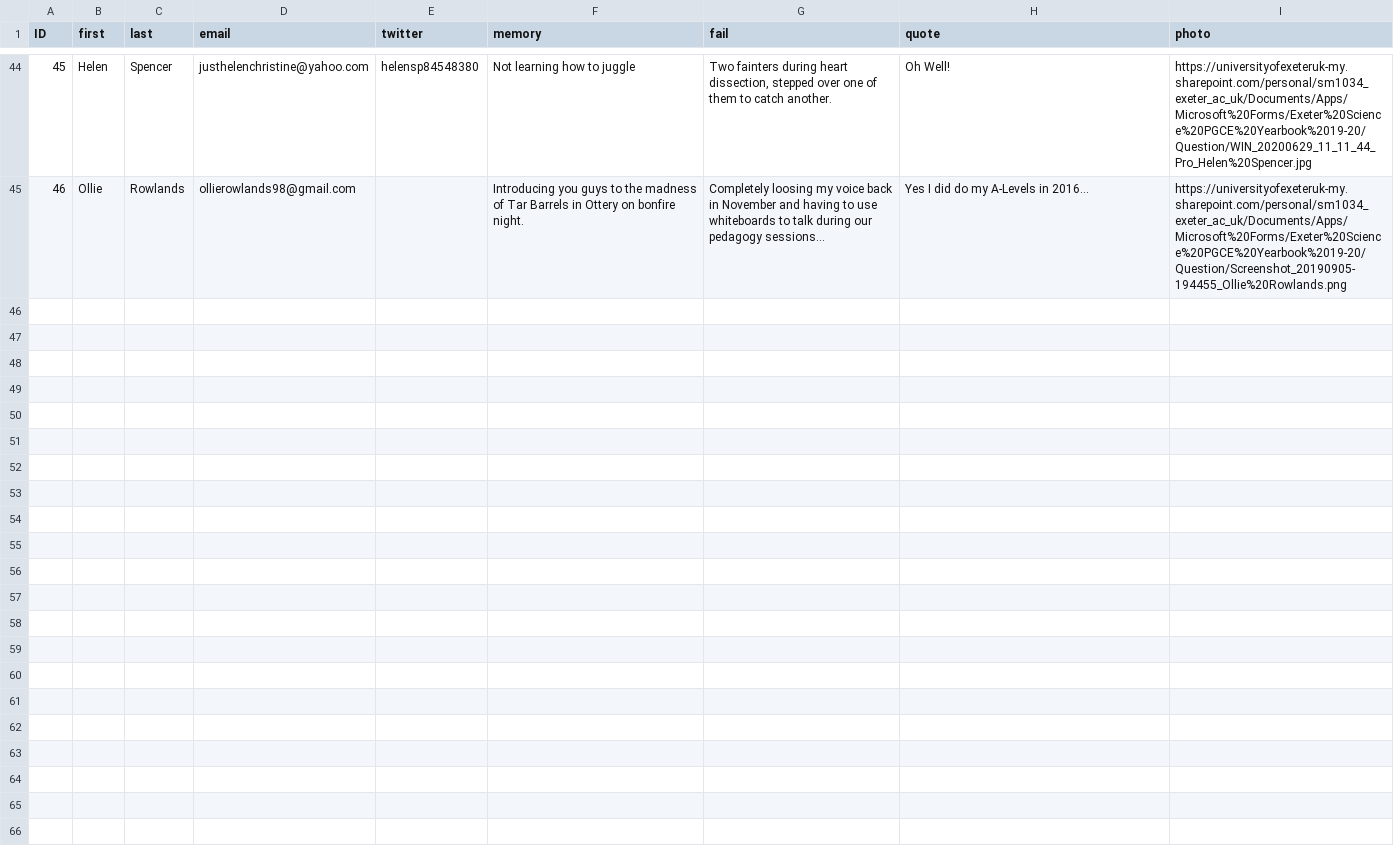
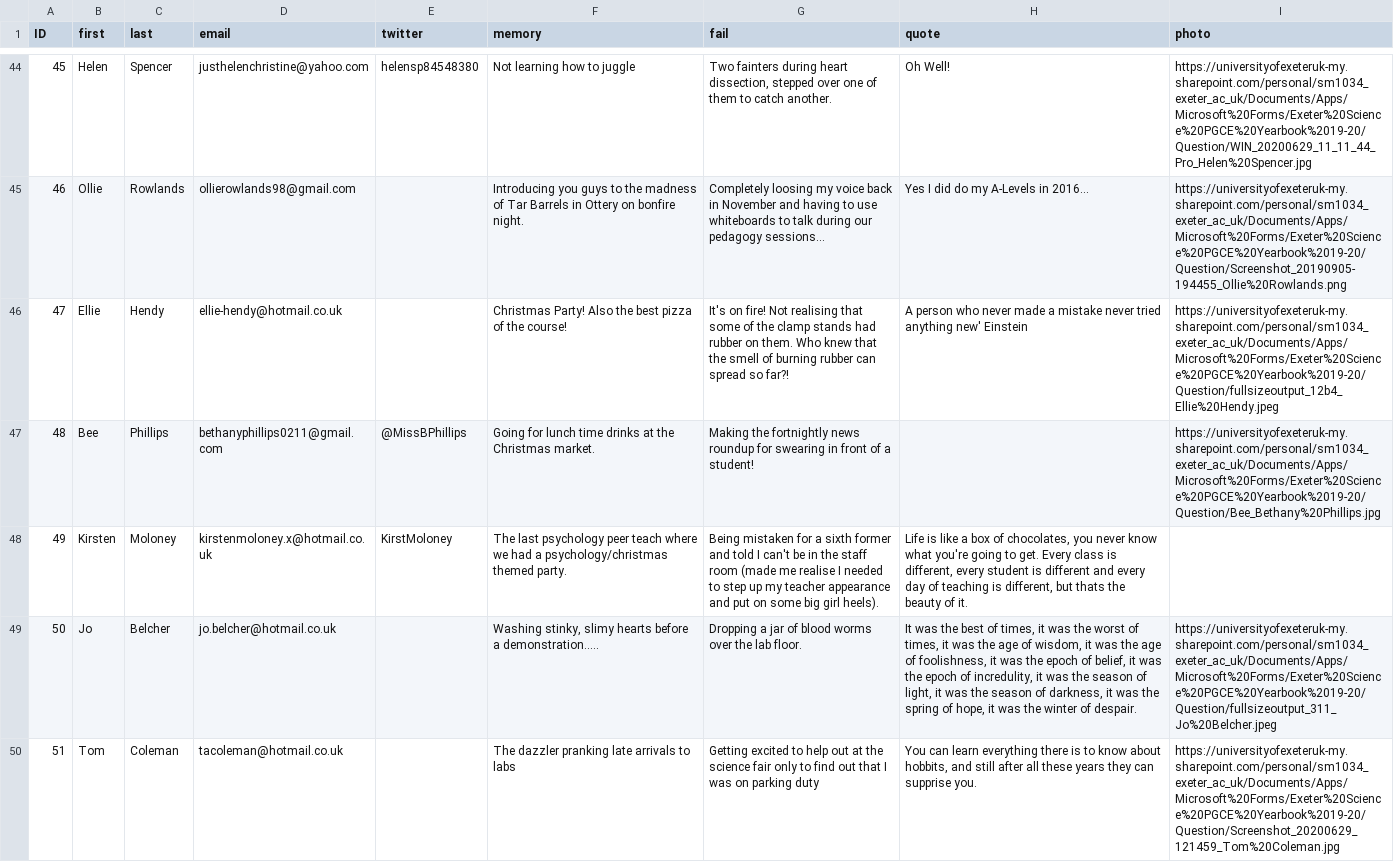
Before and after one commit to samjamead/samjamead.github.io, a CSV file: _data/yearbook.csv, drawn as a sheet; only a part is shown, gaps mark what is left out; the diff covers the shown part only; the diff names each change by its address in the sheet, - before the commit and + after, or states it on an @@ line.

```diff
--- a/_data/yearbook.csv
+++ b/_data/yearbook.csv
+row 46: 47 | Ellie | Hendy | ellie-hendy@hotmail.co.uk |  | Christmas Party! Also the best pizza of the course! | It's on fire! Not realising that some of the clamp stands had rubber on them. Who knew that the smell of burning rubber can spread so far?! | A person who never made a mistake never tried anything new' Einstein | https://universityofexeteruk-my.sharepoint.com/personal/sm1034_exeter_ac_uk/Documents/Apps/Microsoft%20Forms/Exeter%20Science%20PGCE%20Yearbook%2019-20/Question/fullsizeoutput_12b4_Ellie%20Hendy.jpeg
+row 47: 48 | Bee | Phillips | bethanyphillips0211@gmail.com | @MissBPhillips | Going for lunch time drinks at the Christmas market. | Making the fortnightly news roundup for swearing in front of a student! |  | https://universityofexeteruk-my.sharepoint.com/personal/sm1034_exeter_ac_uk/Documents/Apps/Microsoft%20Forms/Exeter%20Science%20PGCE%20Yearbook%2019-20/Question/Bee_Bethany%20Phillips.jpg
+row 48: 49 | Kirsten | Moloney | kirstenmoloney.x@hotmail.co.uk | KirstMoloney | The last psychology peer teach where we had a psychology/christmas themed party. | Being mistaken for a sixth former and told I can't be in the staff room (made me realise I needed to step up my teacher appearance and put on some big girl heels). | Life is like a box of chocolates, you never know what you're going to get. Every class is different, every student is different and every day of teaching is different, but thats the beauty of it.
+row 49: 50 | Jo | Belcher | jo.belcher@hotmail.co.uk |  | Washing stinky, slimy hearts before a demonstration..... | Dropping a jar of blood worms over the lab floor. | It was the best of times, it was the worst of times, it was the age of wisdom, it was the age of foolishness, it was the epoch of belief, it was the epoch of incredulity, it was the season of light, it was the season of darkness, it was the spring of hope, it was the winter of despair. | https://universityofexeteruk-my.sharepoint.com/personal/sm1034_exeter_ac_uk/Documents/Apps/Microsoft%20Forms/Exeter%20Science%20PGCE%20Yearbook%2019-20/Question/fullsizeoutput_311_Jo%20Belcher.jpeg
+row 50: 51 | Tom | Coleman | tacoleman@hotmail.co.uk |  | The dazzler pranking late arrivals to labs | Getting excited to help out at the science fair only to find out that I was on parking duty | You can learn everything there is to know about hobbits, and still after all these years they can supprise you. | https://universityofexeteruk-my.sharepoint.com/personal/sm1034_exeter_ac_uk/Documents/Apps/Microsoft%20Forms/Exeter%20Science%20PGCE%20Yearbook%2019-20/Question/Screenshot_20200629_121459_Tom%20Coleman.jpg
```
Also changed, not shown: 4 added rows and 1 edited cell elsewhere in this file, 9 other files.
